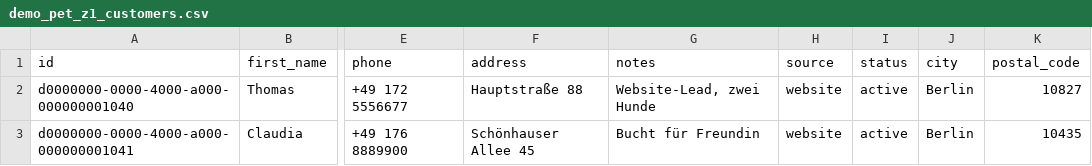
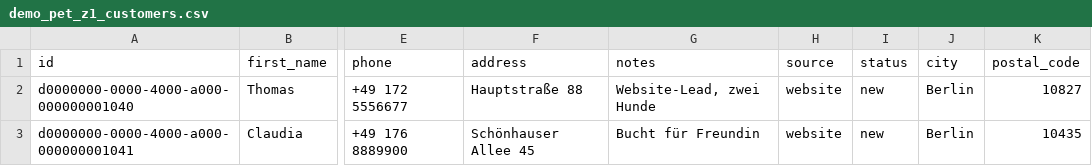
Before and after one commit to thomasstelzl1981/town-square-platform, a CSV file: public/demo-data/demo_pet_z1_customers.csv, drawn as a sheet; only a part is shown, gaps mark what is left out; the diff names each change by its address in the sheet, - before the commit and + after, or states it on an @@ line.

```diff
--- a/public/demo-data/demo_pet_z1_customers.csv
+++ b/public/demo-data/demo_pet_z1_customers.csv
-I2:I3 (status): active
+I2:I3 (status): new
```
Also changed, not shown: public/demo-data/demo_pet_bookings.csv, public/demo-data/demo_pet_services.csv, 1 other file.
